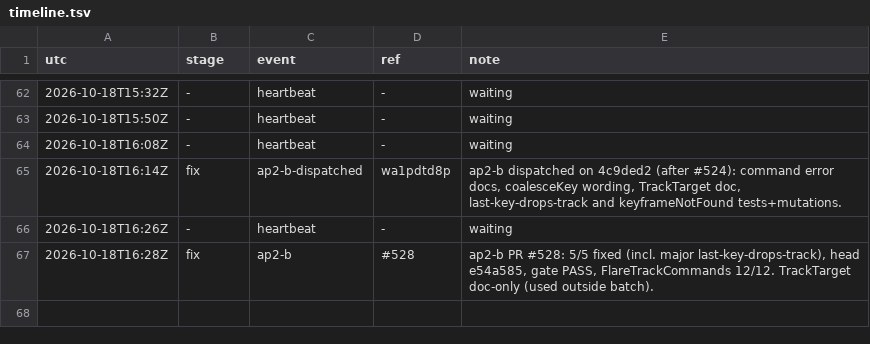
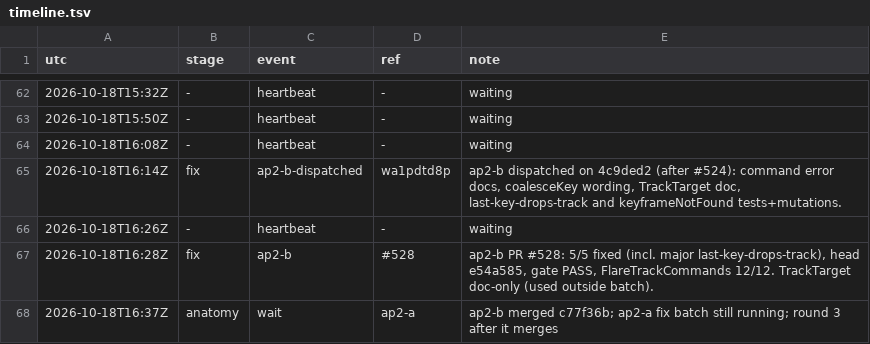
Before and after one commit to qbtrix/creative-core, a TSV file: docs/leads/animate-properties/timeline.tsv, drawn as a sheet; only a part is shown, gaps mark what is left out.

Commit message:
chore(lead): animate-properties wait ap2-a

```diff
--- a/docs/leads/animate-properties/timeline.tsv
+++ b/docs/leads/animate-properties/timeline.tsv
@@ -67 +67,2 @@ utc	stage	event	ref	note
 2026-10-18T16:28Z	fix	ap2-b	#528	ap2-b PR #528: 5/5 fixed (incl. major last-key-drops-track), head e54a585, gate PASS, FlareTrackCommands 12/12. TrackTarget doc-only (used outside batch).
+2026-10-18T16:37Z	anatomy	wait	ap2-a	ap2-b merged c77f36b; ap2-a fix batch still running; round 3 after it merges
```
